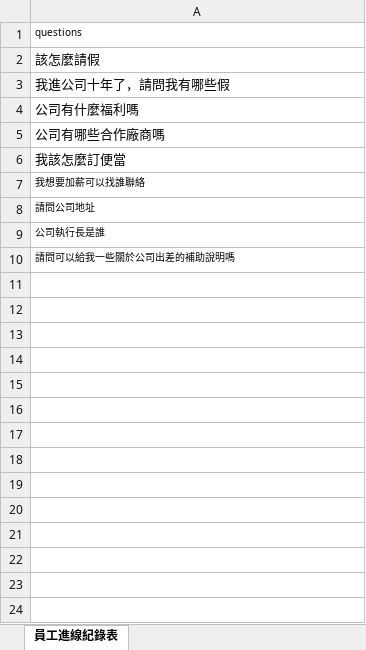
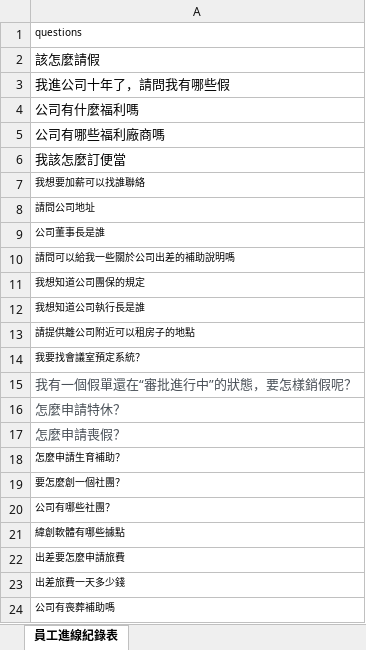
Before and after one commit to johnccshen/wits-faq-bot, an Excel workbook: src/data/2023-qa.xlsx, sheet 員工進線紀錄表, drawn as a sheet; only a part is shown; values as stored, in another font and other column widths than the file's, no borders; the diff covers the shown part only; the diff names each change by its address in the sheet, - before the commit and + after, or states it on an @@ line.

```diff
--- a/src/data/2023-qa.xlsx (sheet 員工進線紀錄表)
+++ b/src/data/2023-qa.xlsx (sheet 員工進線紀錄表)
-A5: 公司有哪些合作廠商嗎
+A5: 公司有哪些福利廠商嗎
-A9: 公司執行長是誰
+A9: 公司董事長是誰
+row 11: 我想知道公司團保的規定
+row 12: 我想知道公司執行長是誰
+row 13: 請提供離公司附近可以租房子的地點
+row 14: 我要找會議室預定系統？
+row 15: 我有一個假單還在“審批進行中”的狀態，要怎樣銷假呢？
+row 16: 怎麼申請特休？
+row 17: 怎麼申請喪假？
+row 18: 怎麼申請生育補助？
+row 19: 要怎麼創一個社團？
+row 20: 公司有哪些社團？
+row 21: 緯創軟體有哪些據點
+row 22: 出差要怎麼申請旅費
+row 23: 出差旅費一天多少錢
+row 24: 公司有喪葬補助嗎
```
Also changed, not shown: 37 added rows elsewhere in this sheet, src/data/FAQ_JOHN_REVIEW.xlsx, 5 other files.
